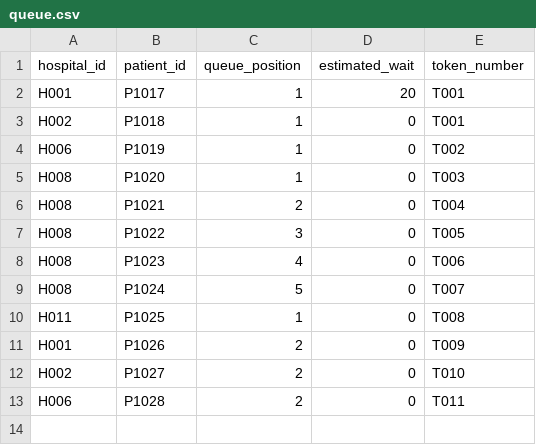
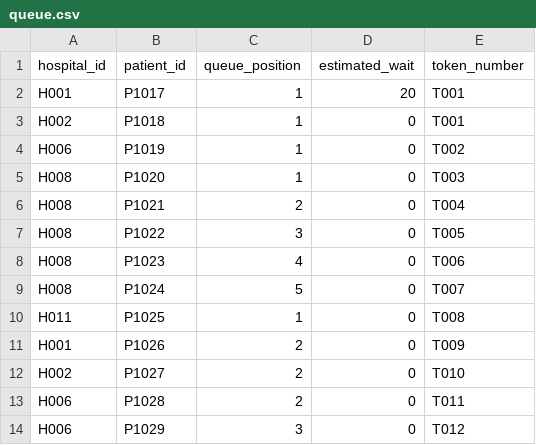
Before and after one commit to Pritesh-Trivedi/hospital-management-agent, a CSV file: backend/data/queue.csv, drawn as a sheet; the diff names each change by its address in the sheet, - before the commit and + after, or states it on an @@ line.

```diff
--- a/backend/data/queue.csv
+++ b/backend/data/queue.csv
+row 14: H006 | P1029 | 3 | 0 | T012
```
Also changed, not shown: backend/data/ambulances.csv, backend/data/appointments.csv, 5 other files.
